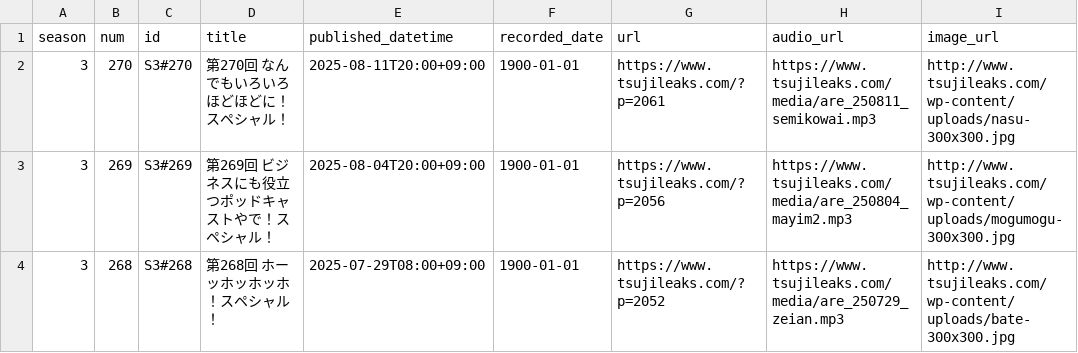
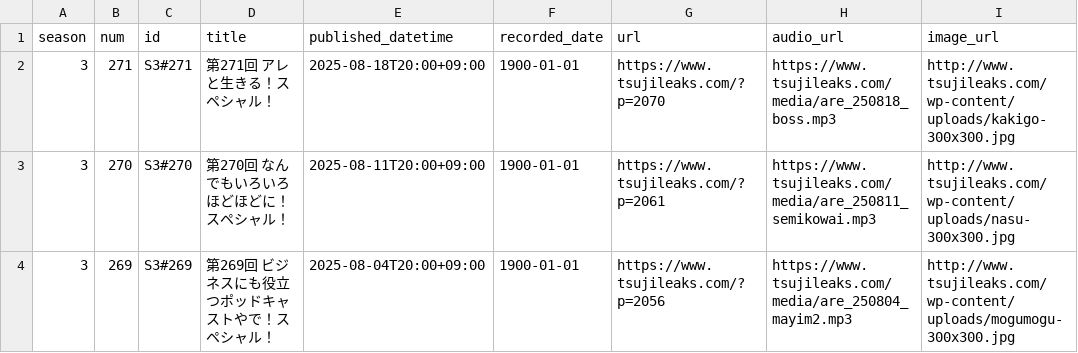
Before and after one commit to BerandaMegane/Security-no-ARE-words, a CSV file: docs/_static/セキュリティのアレ_放送回リスト_自動更新.csv, drawn as a sheet; only a part is shown; the shorter side is filled out with more unchanged rows; the diff names each change by its address in the sheet, - before the commit and + after, or states it on an @@ line.

```diff
--- a/docs/_static/セキュリティのアレ_放送回リスト_自動更新.csv
+++ b/docs/_static/セキュリティのアレ_放送回リスト_自動更新.csv
+row 2: 3 | 271 | S3#271 | 第271回 アレと生きる！スペシャル！ | 2025-08-18T20:00+09:00 | 1900-01-01 | https://www.tsujileaks.com/?p=2070 | https://www.tsujileaks.com/media/are_250818_boss.mp3 | http://www.tsujileaks.com/wp-content/uploads/kakigo-300x300.jpg
```
Also changed, not shown: docs/_downloads/cb3fa297877850adc58316b74884df1a/セキュリティのアレ_放送回リスト_自動更新.csv, source/_static/セキュリティのアレ_放送回リスト_自動更新.csv, 42 other files.
